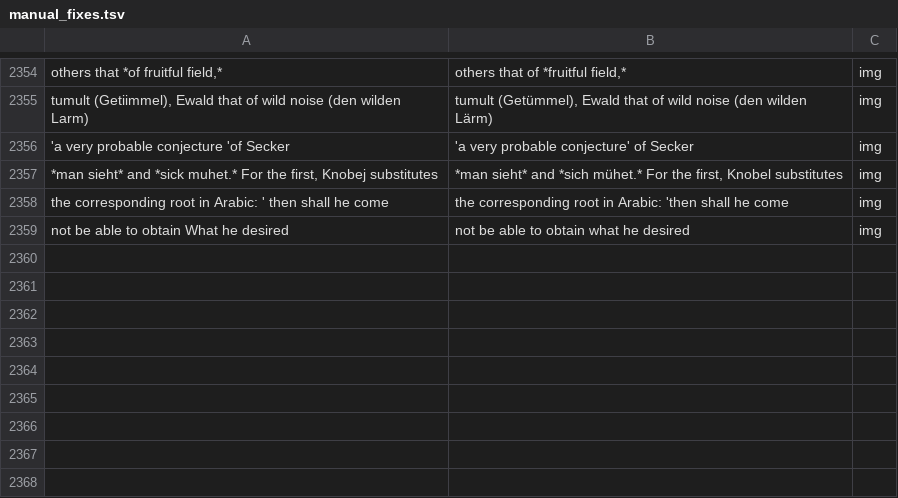
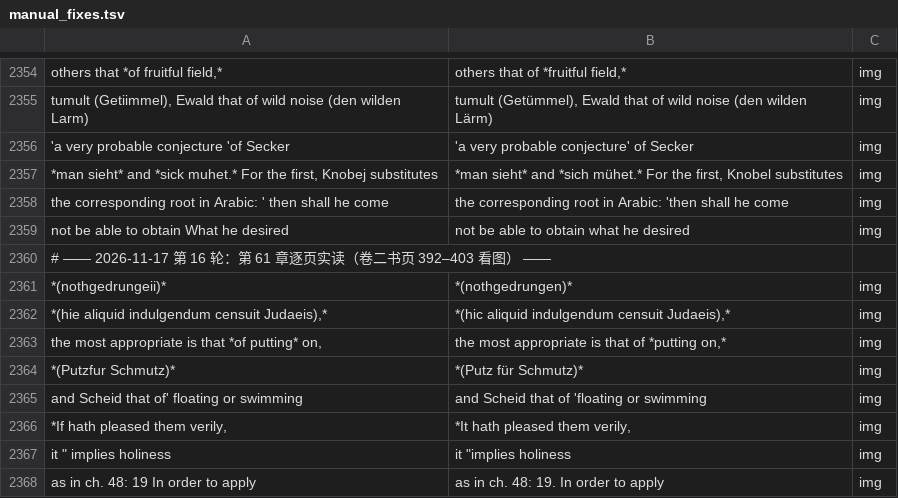
Before and after one commit to whcjb/whcjb.github.io, a TSV file: alexander_raw/isaiah/manual_fixes.tsv, drawn as a sheet; only a part is shown, gaps mark what is left out; the diff names each change by its address in the sheet, - before the commit and + after, or states it on an @@ line.

```diff
--- a/alexander_raw/isaiah/manual_fixes.tsv
+++ b/alexander_raw/isaiah/manual_fixes.tsv
+row 2360: # —— 2026-11-17 第 16 轮：第 61 章逐页实读（卷二书页 392–403 看图） ——
+row 2361: *(nothgedrungeii)* | *(nothgedrungen)* | img
+row 2362: *(hie aliquid indulgendum censuit Judaeis),* | *(hic aliquid indulgendum censuit Judaeis),* | img
+row 2363: the most appropriate is that *of putting* on, | the most appropriate is that of *putting on,* | img
+row 2364: *(Putzfur Schmutz)* | *(Putz für Schmutz)* | img
+row 2365: and Scheid that of' floating or swimming | and Scheid that of 'floating or swimming | img
+row 2366: *If hath pleased them verily, | *It hath pleased them verily, | img
+row 2367: it " implies holiness | it "implies holiness | img
+row 2368: as in ch. 48: 19 In order to apply | as in ch. 48: 19. In order to apply | img
```
Also changed, not shown: alexander_raw/isaiah/foreign_image.tsv, 7 other files.
